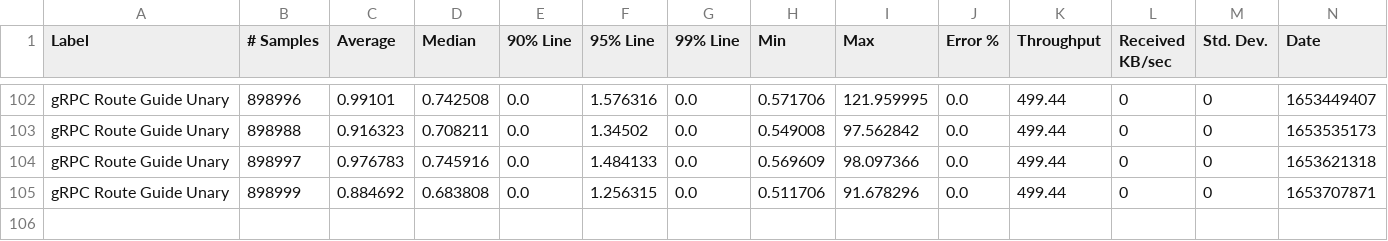
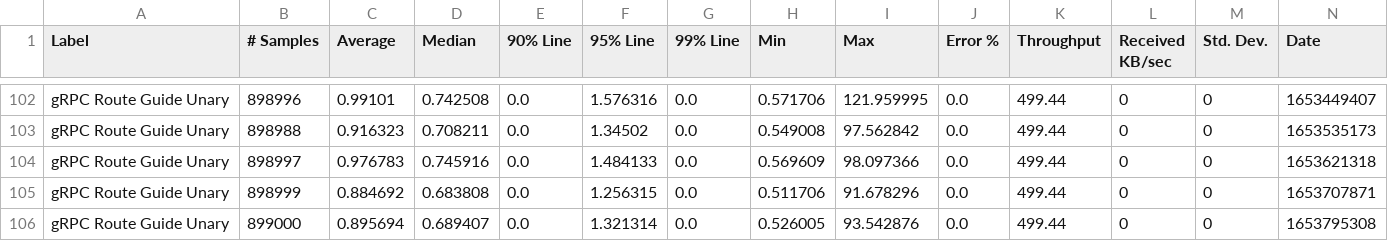
Before and after one commit to ballerina-platform/module-ballerina-grpc, a CSV file: load-tests/route_guide_unary/results/summary.csv, drawn as a sheet; only a part is shown, gaps mark what is left out; rows hold the shown columns only; the diff names each change by its address in the sheet, - before the commit and + after, or states it on an @@ line.

Commit message:
Update route_guide_unary test results on Sun May 29 03:36:04 UTC 2022

```diff
--- a/load-tests/route_guide_unary/results/summary.csv
+++ b/load-tests/route_guide_unary/results/summary.csv
+row 106: gRPC Route Guide Unary | 899000 | 0.895694 | 0.689407 | 0.0 | 1.321314 | 0.0 | 0.526005 | 93.542876 | 0.0 | 499.44 | 0 | 0 | 1653795308
```
